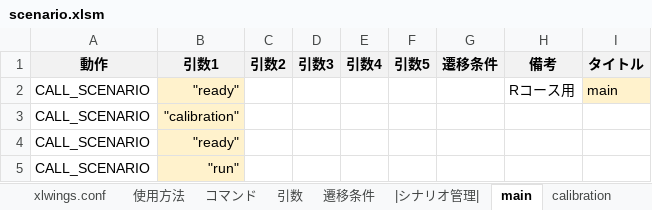
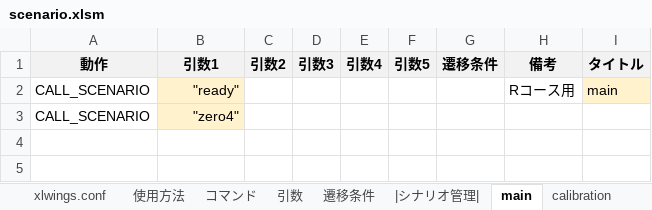
Before and after one commit to Black2856/etrobo2023, an Excel workbook: util/scenario/scenario.xlsm, sheet main, drawn as a sheet; values as stored, in another font and other column widths than the file's, no borders; removed rows and columns are numbered as before the commit, all else as after; the diff names each change by its address in the sheet, - before the commit and + after, or states it on an @@ line.

```diff
--- a/util/scenario/scenario.xlsm (sheet main)
+++ b/util/scenario/scenario.xlsm (sheet main)
-row 3: CALL_SCENARIO | "calibration"
-B3 (引数1): "ready"
+B3 (引数1): "zero4"
-row 5: CALL_SCENARIO | "run"
```
Also changed, not shown: sheet xlwings.conf, 4 other files.
